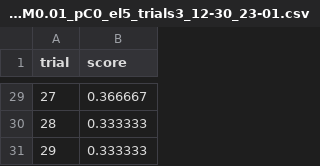
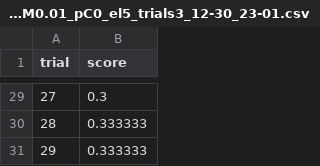
Before and after one commit to petretiandrea/thesis-genetic-swarm, a CSV file: analysis-visualization/collected-data/genetic/task3/result_task3_nodes50_k3_bias0.21_prox0_p80_g100_pM0.01_pC0_el5_trials3_12-30_23-01.csv, drawn as a sheet; only a part is shown, gaps mark what is left out; the diff covers the shown part only.

```diff
--- a/analysis-visualization/collected-data/genetic/task3/result_task3_nodes50_k3_bias0.21_prox0_p80_g100_pM0.01_pC0_el5_trials3_12-30_23-01.csv
+++ b/analysis-visualization/collected-data/genetic/task3/result_task3_nodes50_k3_bias0.21_prox0_p80_g100_pM0.01_pC0_el5_trials3_12-30_23-01.csv
@@ -29,2 +29,2 @@ trial;score
-27;0.366667
+27;0.3
 28;0.333333
```
Also changed, not shown: 23 edited cells elsewhere in this file, analysis-visualization/collected-data/genetic/task2/result_task2_nodes50_k3_bias0.21_prox1.5_p80_g100_pM0.01_pC0_el5_trials3_22-42_22-01.csv, 16 other files.
